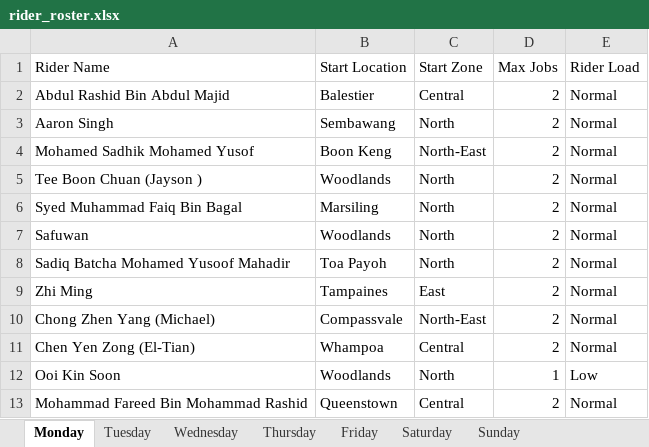
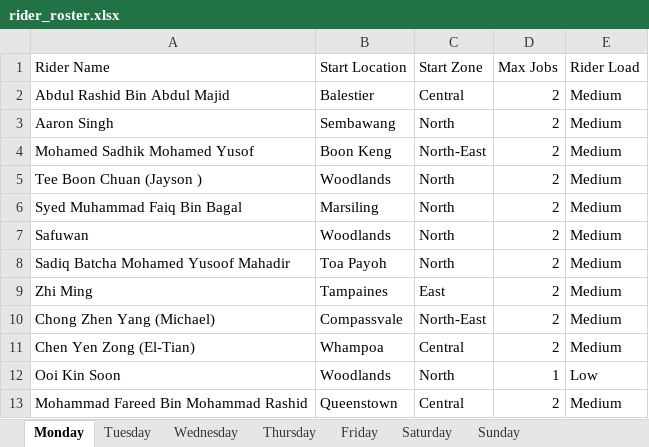
Before and after one commit to DrPinguJr/AMS_Streamlit, an Excel workbook: Flexar/BlueSG/rider_roster.xlsx, sheet Monday, drawn as a sheet; values as stored, in another font and other column widths than the file's, no borders; the diff names each change by its address in the sheet, - before the commit and + after, or states it on an @@ line.

```diff
--- a/Flexar/BlueSG/rider_roster.xlsx (sheet Monday)
+++ b/Flexar/BlueSG/rider_roster.xlsx (sheet Monday)
-E2:E11 (Rider Load): Normal
+E2:E11 (Rider Load): Medium
-E13 (Rider Load): Normal
+E13 (Rider Load): Medium
```
Also changed, not shown: sheet Thursday, sheet Tuesday, sheet Sunday, sheet Saturday, sheet Friday, sheet Wednesday, 13 other files.
